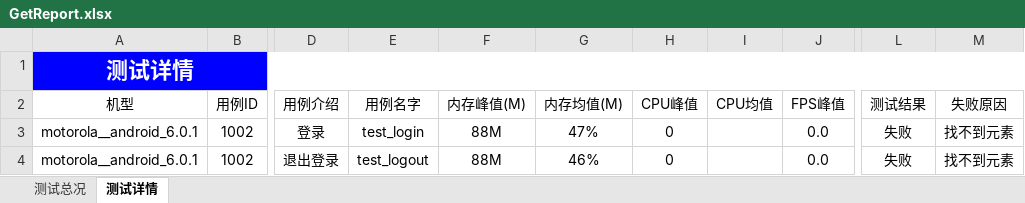
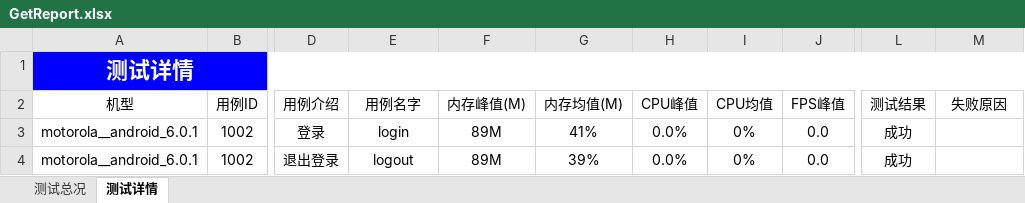
Before and after one commit to pqpo/appiumn_auto_re-develope, an Excel workbook: GetReport.xlsx, sheet 测试详情, drawn as a sheet; only a part is shown, gaps mark what is left out; values as stored, in another font and other column widths than the file's, no borders; the diff names each change by its address in the sheet, - before the commit and + after, or states it on an @@ line.

```diff
--- a/GetReport.xlsx (sheet 测试详情)
+++ b/GetReport.xlsx (sheet 测试详情)
-E3 (用例名字): test_login
+E3 (用例名字): login
-F3:F4 (内存峰值(M)): 88M
+F3:F4 (内存峰值(M)): 89M
-G3 (内存均值(M)): 47%
+G3 (内存均值(M)): 41%
-H3:H4 (CPU峰值): 0
+H3:H4 (CPU峰值): 0.0%
-I3:I4 (CPU均值): (empty)
+I3:I4 (CPU均值): 0%
-L3:L4 (测试结果): 失败
+L3:L4 (测试结果): 成功
-M3:M4 (失败原因): 找不到元素
+M3:M4 (失败原因): (empty)
-E4 (用例名字): test_logout
+E4 (用例名字): logout
-G4 (内存均值(M)): 46%
+G4 (内存均值(M)): 39%
```
Also changed, not shown: sheet 测试总况, 37 other files.
